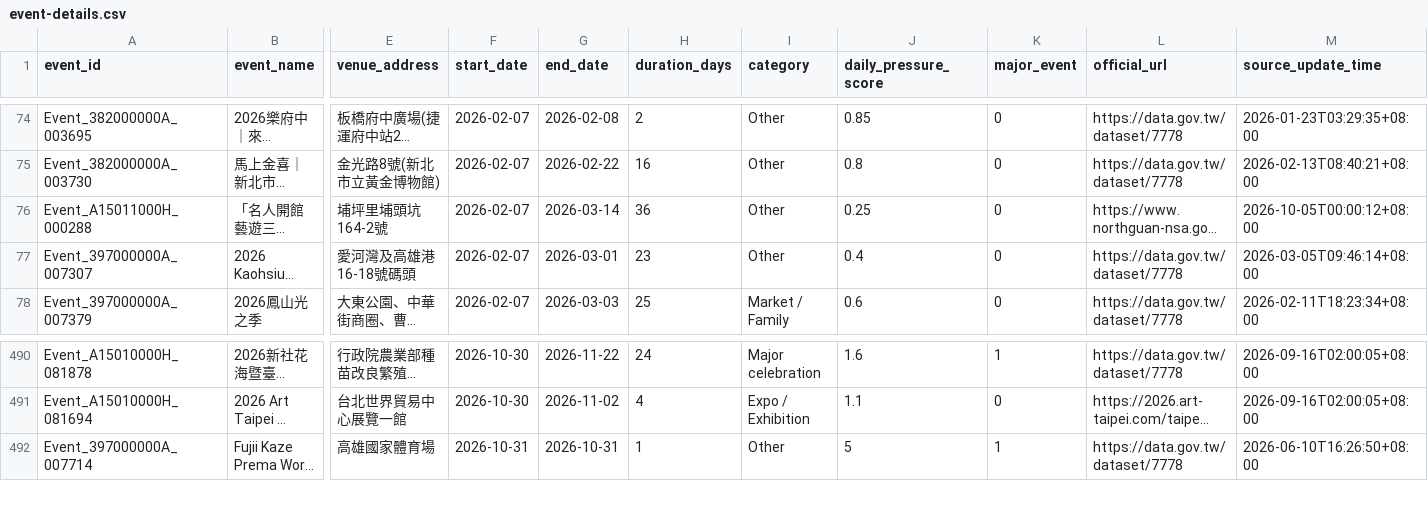
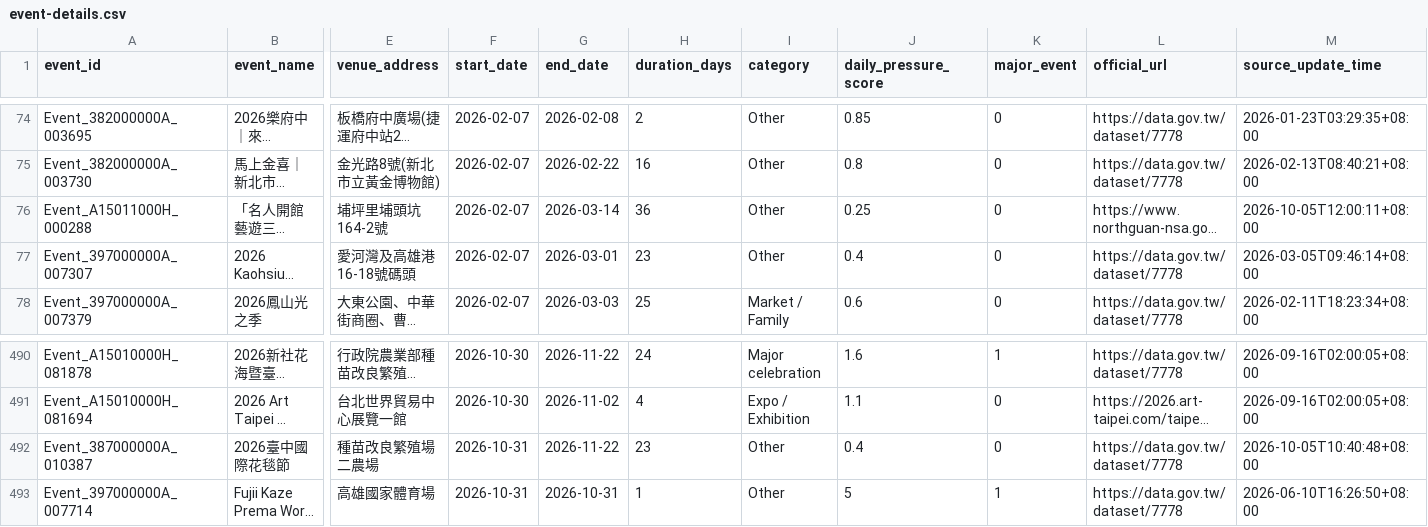
Before and after one commit to kent261/weather_summary, a CSV file: data/event-details.csv, drawn as a sheet; only a part is shown, gaps mark what is left out; long unchanged cells end in …; rows hold the shown columns only; the diff names each change by its address in the sheet, - before the commit and + after, or states it on an @@ line.

```diff
--- a/data/event-details.csv
+++ b/data/event-details.csv
-M76 (source_update_time): 2026-10-05T00:00:12+08:00
+M76 (source_update_time): 2026-10-05T12:00:11+08:00
+row 492: Event_387000000A_010387 | 2026臺中國際花毯節 | 種苗改良繁殖場二農場 | 2026-10-31 | 2026-11-22 | 23 | Other | 0.4 | 0 | https://data.gov.tw/dataset/7778 | 2026-10-05T10:40:48+08:00
```
Also changed, not shown: data/aqi-city-hourly.csv, data/event-calendar.csv, 2 other files.
